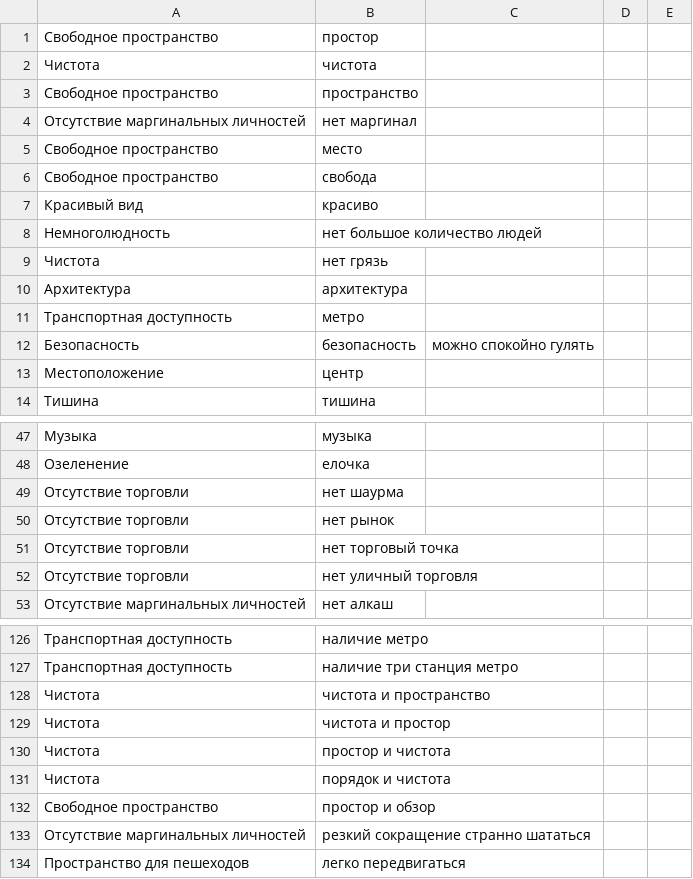
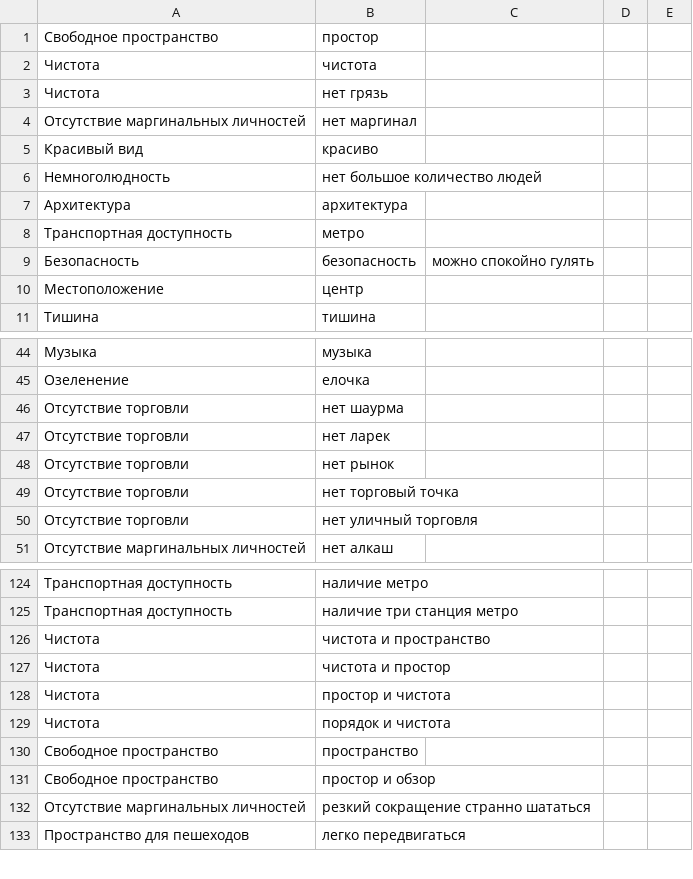
Before and after one commit to sleepofnodreaming/sennaya, a CSV file: dictionaries/likes/manual/likes.csv, drawn as a sheet; only a part is shown, gaps mark what is left out.

Commit message:
dictionaries: improved.

```diff
--- a/dictionaries/likes/manual/likes.csv
+++ b/dictionaries/likes/manual/likes.csv
@@ -2,9 +2,6 @@
 Чистота,чистота
-Свободное пространство,пространство
+Чистота,нет грязь
 Отсутствие маргинальных личностей,нет маргинал
-Свободное пространство,место
-Свободное пространство,свобода
 Красивый вид,красиво
 Немноголюдность,нет большое количество людей
-Чистота,нет грязь
 Архитектура,архитектура
@@ -49,2 +46,3 @@
 Отсутствие торговли,нет шаурма
+Отсутствие торговли,нет ларек
 Отсутствие торговли,нет рынок
@@ -131,2 +129,3 @@
 Чистота,порядок и чистота
+Свободное пространство,пространство
 Свободное пространство,простор и обзор
```
Also changed, not shown: dictionaries/likes/manual/dislikes.csv, dictionaries/likes/tagging_dict.csv, 1 other file.
